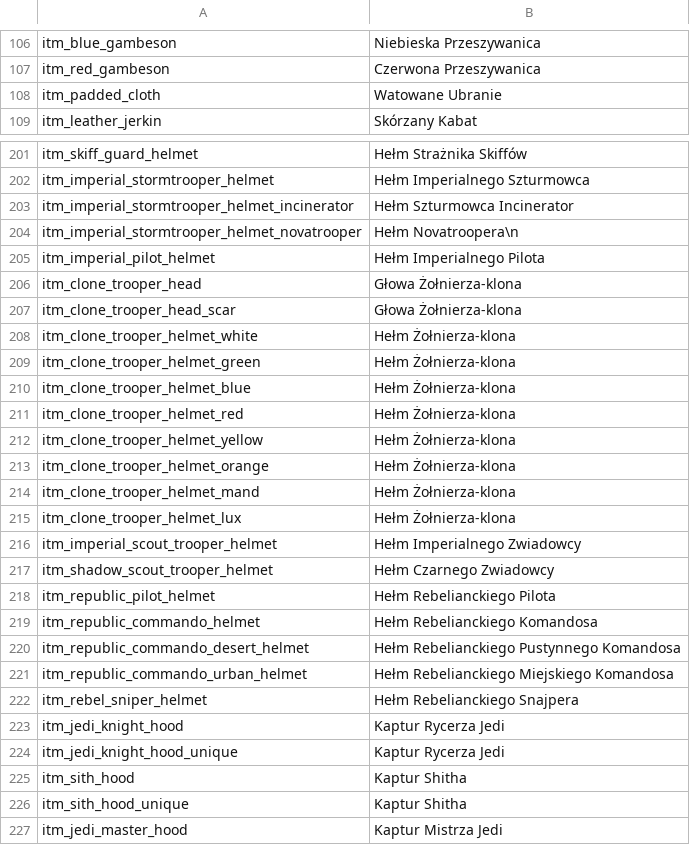
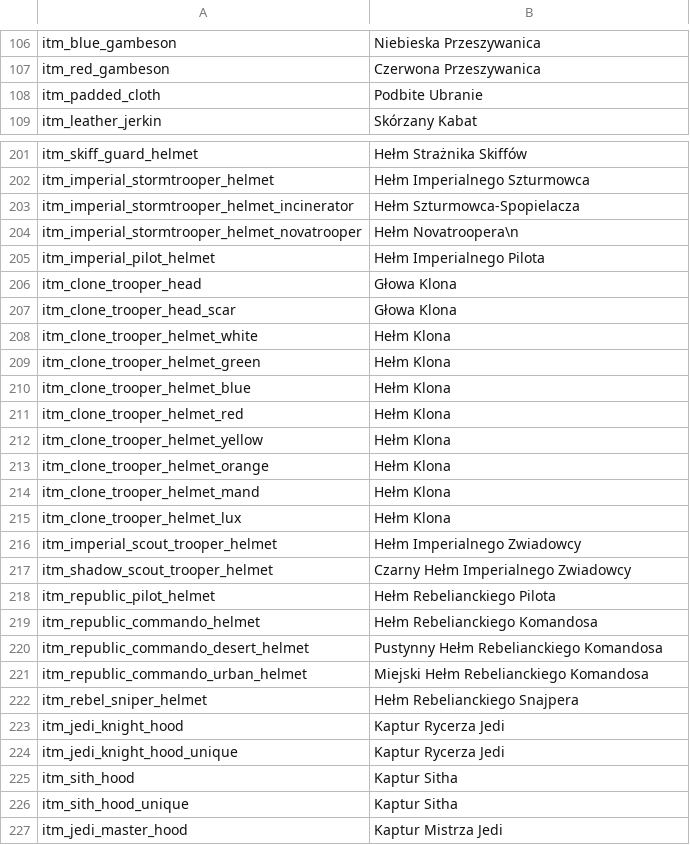
Before and after one commit to swconquest/swconquest, a CSV file: Languages/pl/item_kinds.csv, drawn as a sheet; only a part is shown, gaps mark what is left out; the diff covers the shown part only.

Commit message:
*pull latest translations from Transifex.

```diff
--- a/Languages/pl/item_kinds.csv
+++ b/Languages/pl/item_kinds.csv
@@ -107,3 +107,3 @@ itm_blue_gambeson|Niebieska Przeszywanica
 itm_red_gambeson|Czerwona Przeszywanica
-itm_padded_cloth|Watowane Ubranie
+itm_padded_cloth|Podbite Ubranie
 itm_leather_jerkin|Skórzany Kabat
@@ -202,21 +202,21 @@ itm_skiff_guard_helmet|Hełm Strażnika Skiffów
 itm_imperial_stormtrooper_helmet|Hełm Imperialnego Szturmowca
-itm_imperial_stormtrooper_helmet_incinerator|Hełm Szturmowca Incinerator
+itm_imperial_stormtrooper_helmet_incinerator|Hełm Szturmowca-Spopielacza
 itm_imperial_stormtrooper_helmet_novatrooper|Hełm Novatroopera\n
 itm_imperial_pilot_helmet|Hełm Imperialnego Pilota
-itm_clone_trooper_head|Głowa Żołnierza-klona
-itm_clone_trooper_head_scar|Głowa Żołnierza-klona
-itm_clone_trooper_helmet_white|Hełm Żołnierza-klona
-itm_clone_trooper_helmet_green|Hełm Żołnierza-klona
-itm_clone_trooper_helmet_blue|Hełm Żołnierza-klona
-itm_clone_trooper_helmet_red|Hełm Żołnierza-klona
-itm_clone_trooper_helmet_yellow|Hełm Żołnierza-klona
-itm_clone_trooper_helmet_orange|Hełm Żołnierza-klona
-itm_clone_trooper_helmet_mand|Hełm Żołnierza-klona
-itm_clone_trooper_helmet_lux|Hełm Żołnierza-klona
+itm_clone_trooper_head|Głowa Klona
+itm_clone_trooper_head_scar|Głowa Klona
+itm_clone_trooper_helmet_white|Hełm Klona
+itm_clone_trooper_helmet_green|Hełm Klona
+itm_clone_trooper_helmet_blue|Hełm Klona
+itm_clone_trooper_helmet_red|Hełm Klona
+itm_clone_trooper_helmet_yellow|Hełm Klona
+itm_clone_trooper_helmet_orange|Hełm Klona
+itm_clone_trooper_helmet_mand|Hełm Klona
+itm_clone_trooper_helmet_lux|Hełm Klona
 itm_imperial_scout_trooper_helmet|Hełm Imperialnego Zwiadowcy
-itm_shadow_scout_trooper_helmet|Hełm Czarnego Zwiadowcy
+itm_shadow_scout_trooper_helmet|Czarny Hełm Imperialnego Zwiadowcy
 itm_republic_pilot_helmet|Hełm Rebelianckiego Pilota
 itm_republic_commando_helmet|Hełm Rebelianckiego Komandosa
-itm_republic_commando_desert_helmet|Hełm Rebelianckiego Pustynnego Komandosa
-itm_republic_commando_urban_helmet|Hełm Rebelianckiego Miejskiego Komandosa
+itm_republic_commando_desert_helmet|Pustynny Hełm Rebelianckiego Komandosa
+itm_republic_commando_urban_helmet|Miejski Hełm Rebelianckiego Komandosa
 itm_rebel_sniper_helmet|Hełm Rebelianckiego Snajpera
@@ -224,4 +224,4 @@ itm_jedi_knight_hood|Kaptur Rycerza Jedi
 itm_jedi_knight_hood_unique|Kaptur Rycerza Jedi
-itm_sith_hood|Kaptur Shitha
-itm_sith_hood_unique|Kaptur Shitha
+itm_sith_hood|Kaptur Sitha
+itm_sith_hood_unique|Kaptur Sitha
 itm_jedi_master_hood|Kaptur Mistrza Jedi
```
Also changed, not shown: 89 edited cells elsewhere in this file, Languages/es/item_kinds.csv, Languages/it/hints.csv, 29 other files.
